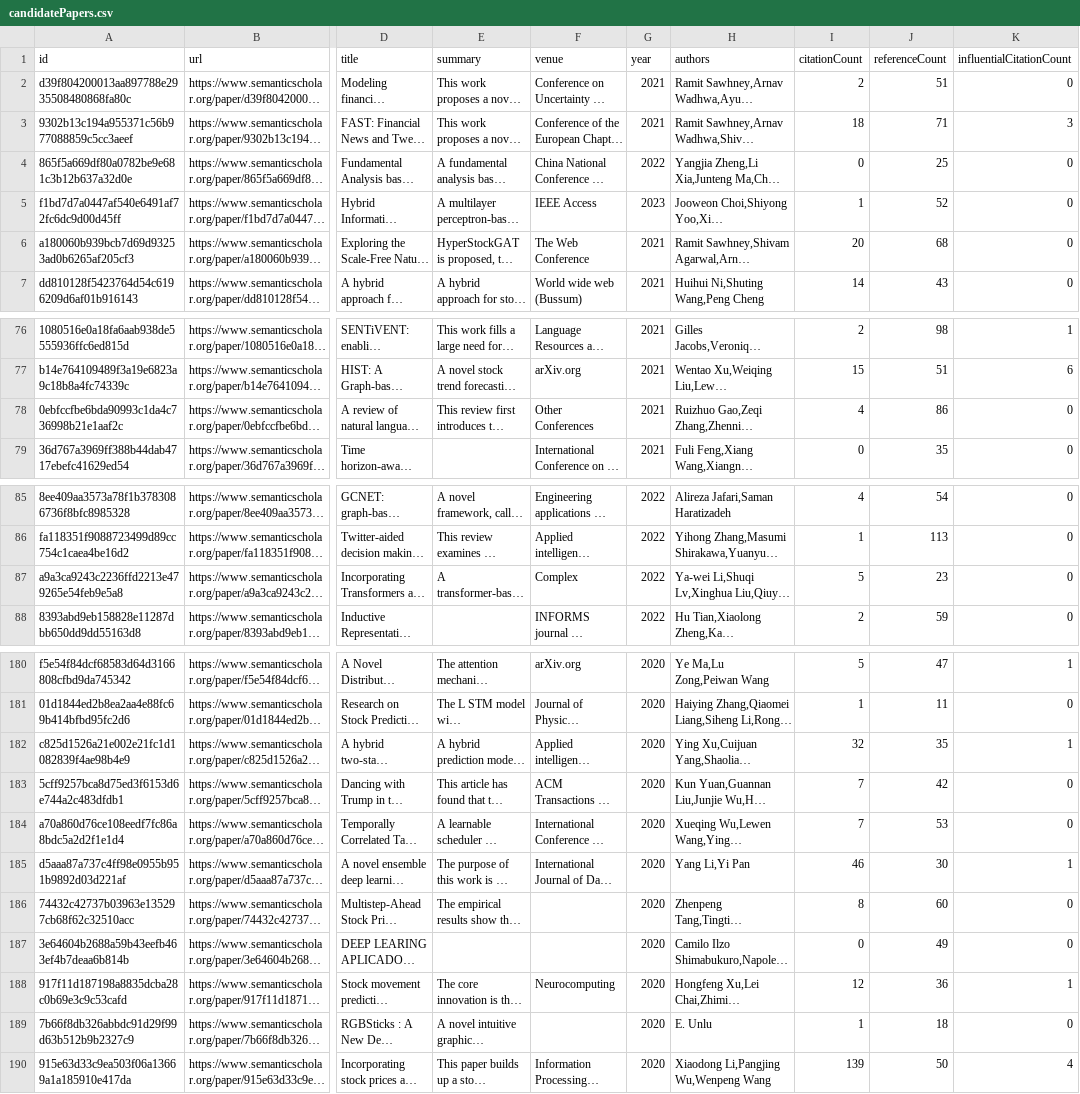
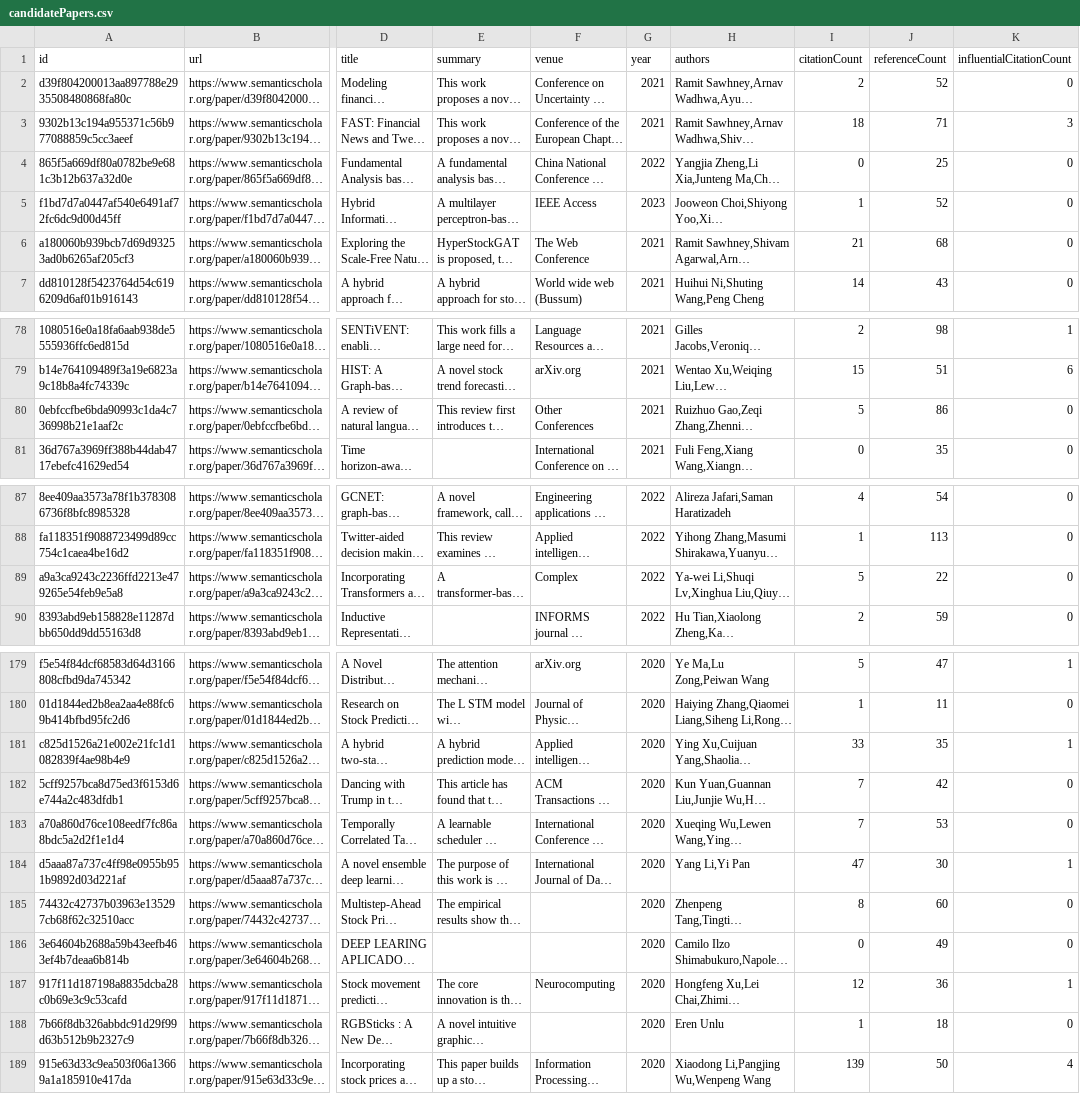
Before and after one commit to avi-jit/memestock-lit-review, a CSV file: data/candidatePapers.csv, drawn as a sheet; only a part is shown, gaps mark what is left out; long unchanged cells end in …; addresses are those after the commit; the diff covers the shown part only; the diff names each change by its address in the sheet, - before the commit and + after, or states it on an @@ line.

```diff
--- a/data/candidatePapers.csv
+++ b/data/candidatePapers.csv
-J2 (referenceCount): 51
+J2 (referenceCount): 52
-I6 (citationCount): 20
+I6 (citationCount): 21
-I80 (citationCount): 4
+I80 (citationCount): 5
-J89 (referenceCount): 23
+J89 (referenceCount): 22
-I181 (citationCount): 32
+I181 (citationCount): 33
-I184 (citationCount): 46
+I184 (citationCount): 47
-H188 (authors): E. Unlu
+H188 (authors): Eren Unlu
```
Also changed, not shown: 4 added rows, 4 removed rows, 1 moved row and 25 edited cells elsewhere in this file, 2 other files.
